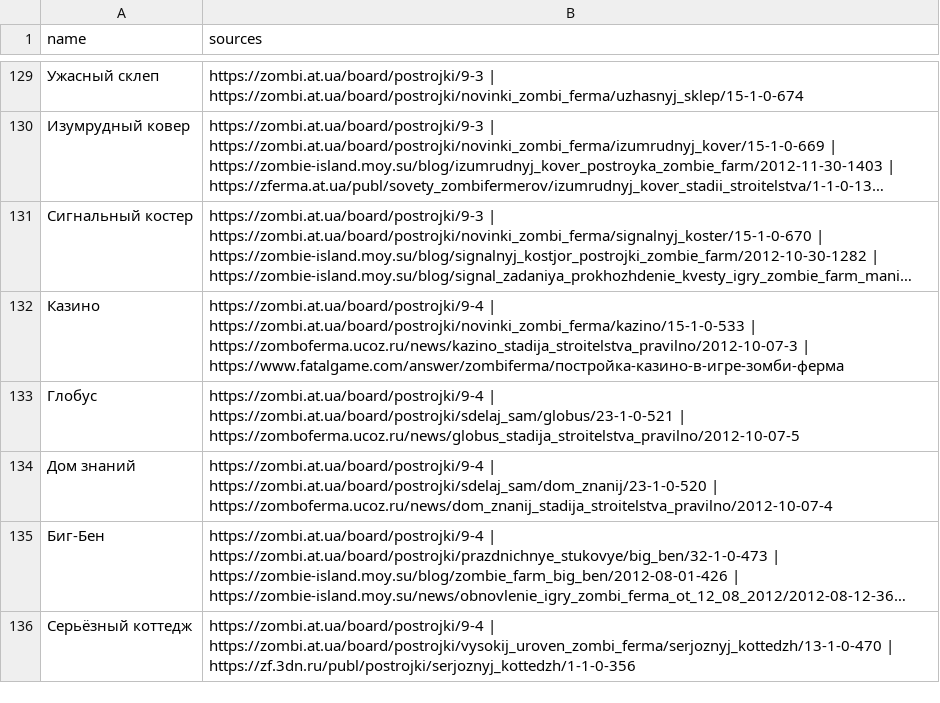
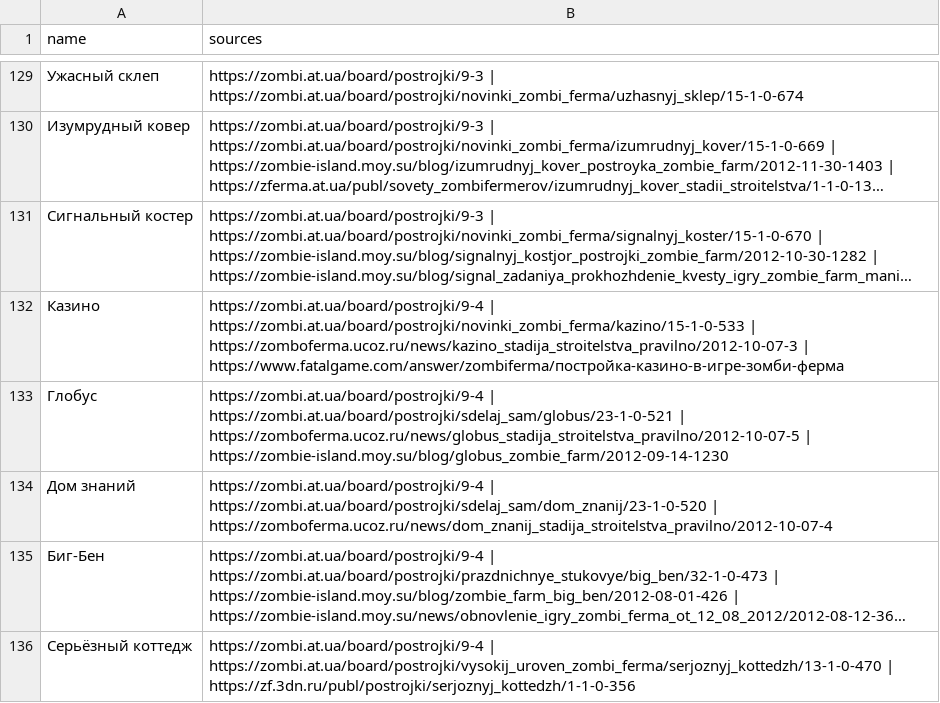
Before and after one commit to stillsickstillsick/zombie-farm-guide-site, a CSV file: data/buildings.csv, drawn as a sheet; only a part is shown, gaps mark what is left out; long unchanged cells end in ….

```diff
--- a/data/buildings.csv
+++ b/data/buildings.csv
@@ -132,3 +132,3 @@
 Казино;https://zombi.at.ua/board/postrojki/9-4 | https://zombi.at.ua/board/postrojki/novinki_zombi_ferma/kazino/15-1-0-533 | https://zomboferma.ucoz.ru/news/kazino_stadija_stroitelstva_pravilno/2012-10-07-3 | https://www.fatalgame.com/answer/zombiferma/постройка-казино-в-игре-зомби-ферма
-Глобус;https://zombi.at.ua/board/postrojki/9-4 | https://zombi.at.ua/board/postrojki/sdelaj_sam/globus/23-1-0-521 | https://zomboferma.ucoz.ru/news/globus_stadija_stroitelstva_pravilno/2012-10-07-5
+Глобус;https://zombi.at.ua/board/postrojki/9-4 | https://zombi.at.ua/board/postrojki/sdelaj_sam/globus/23-1-0-521 | https://zomboferma.ucoz.ru/news/globus_stadija_stroitelstva_pravilno/2012-10-07-5 | https://zombie-island.moy.su/blog/globus_zombie_farm/2012-09-14-1230
 Дом знаний;https://zombi.at.ua/board/postrojki/9-4 | https://zombi.at.ua/board/postrojki/sdelaj_sam/dom_znanij/23-1-0-520 | https://zomboferma.ucoz.ru/news/dom_znanij_stadija_stroitelstva_pravilno/2012-10-07-4
```
Also changed, not shown: data/materials.csv, 9 other files.
